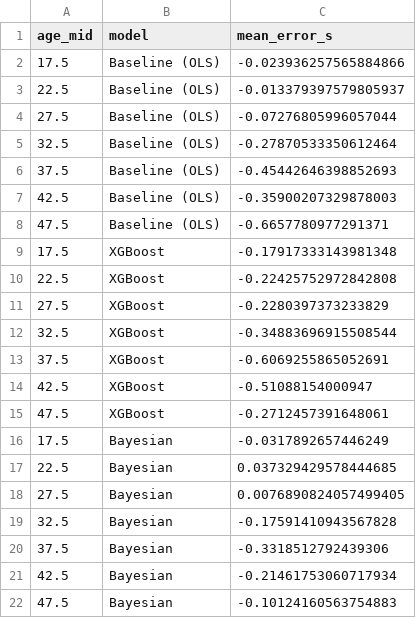
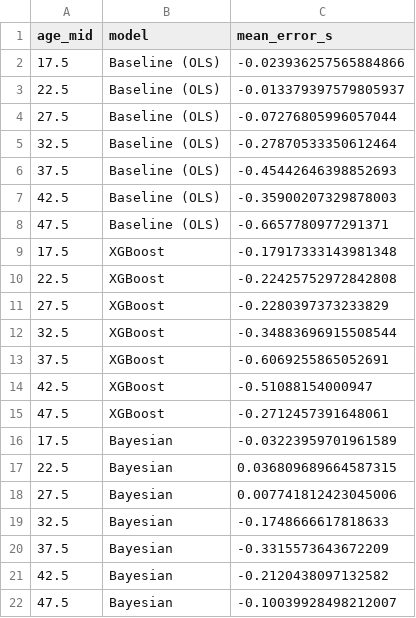
Before and after one commit to tinySage/claude-F1, a CSV file: data/figures/xgb_vs_bayes_long_tyre_errors.csv, drawn as a sheet.

```diff
--- a/data/figures/xgb_vs_bayes_long_tyre_errors.csv
+++ b/data/figures/xgb_vs_bayes_long_tyre_errors.csv
@@ -15,8 +15,8 @@ age_mid,model,mean_error_s
 47.5,XGBoost,-0.2712457391648061
-17.5,Bayesian,-0.0317892657446249
-22.5,Bayesian,0.037329429578444685
-27.5,Bayesian,0.0076890824057499405
-32.5,Bayesian,-0.17591410943567828
-37.5,Bayesian,-0.3318512792439306
-42.5,Bayesian,-0.21461753060717934
-47.5,Bayesian,-0.10124160563754883
+17.5,Bayesian,-0.03223959701961589
+22.5,Bayesian,0.036809689664587315
+27.5,Bayesian,0.007741812423045006
+32.5,Bayesian,-0.1748666617818633
+37.5,Bayesian,-0.3315573643672209
+42.5,Bayesian,-0.2120438097132582
+47.5,Bayesian,-0.10039928498212007
```
Also changed, not shown: data/figures/xgb_vs_bayes_long_tyre_stint.csv, 2 other files.
